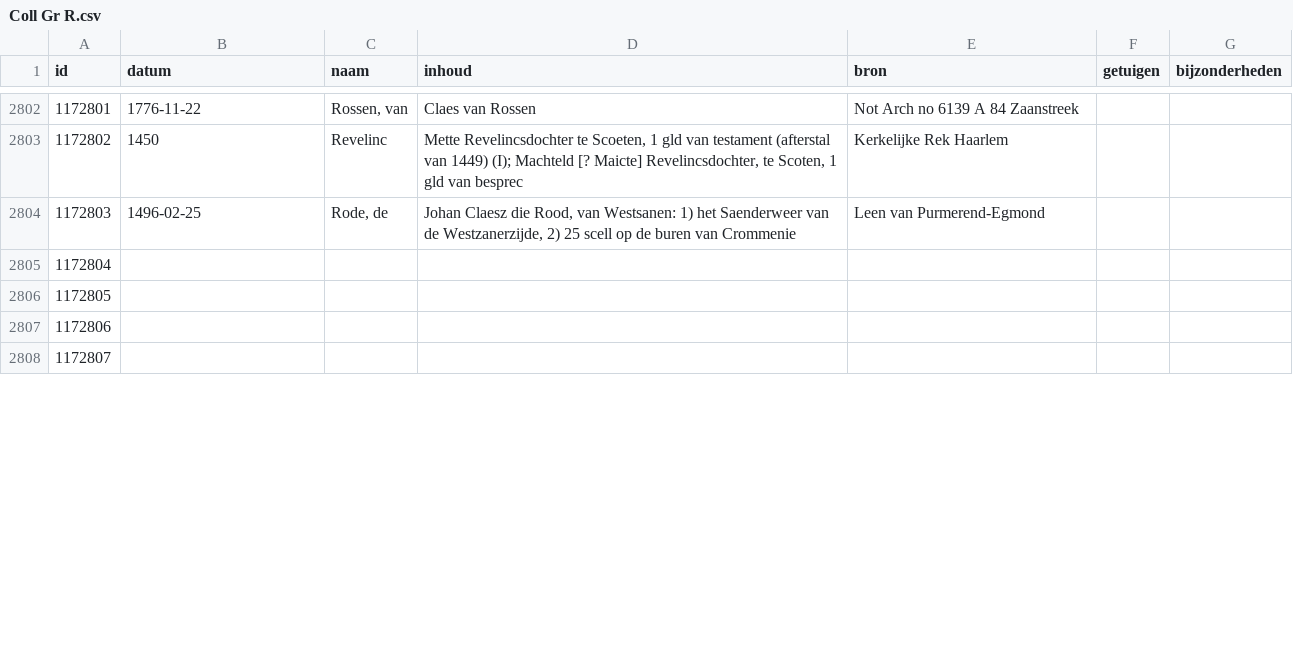
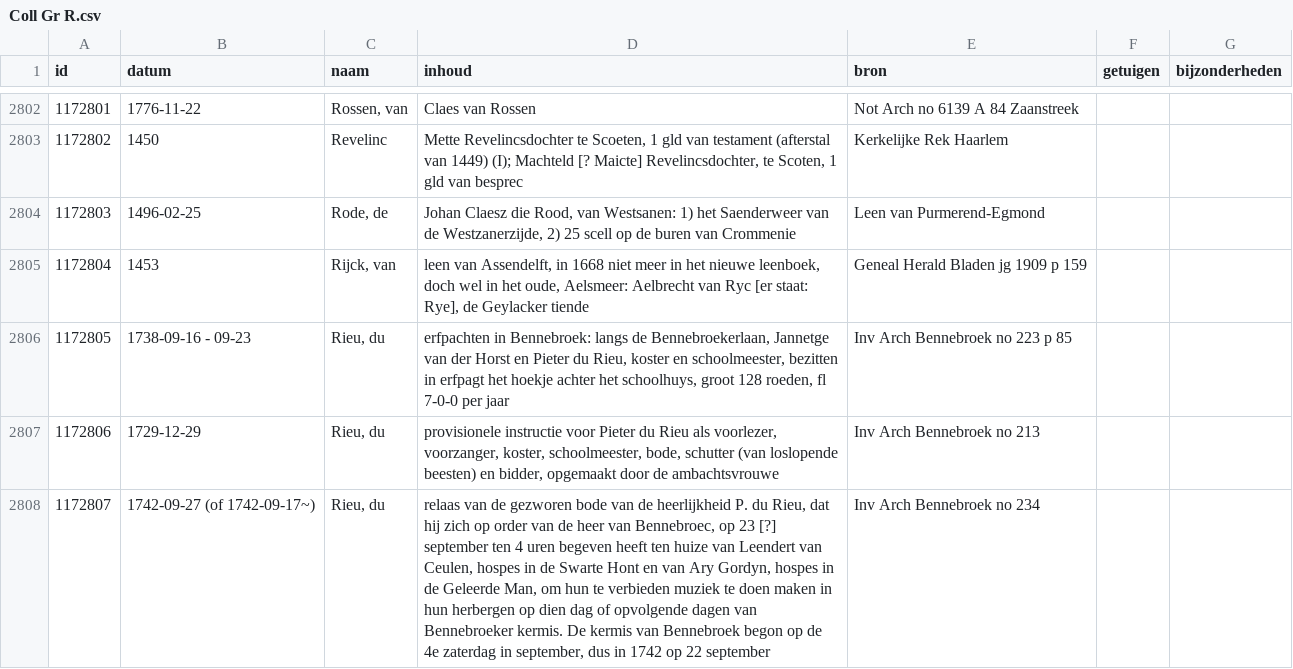
Before and after one commit to collectiegroesbeek/collectiegroesbeek-data, a CSV file: Coll Gr R.csv, drawn as a sheet; only a part is shown, gaps mark what is left out; the diff covers the shown part only.

```diff
--- a/Coll Gr R.csv
+++ b/Coll Gr R.csv
@@ -2804,5 +2804,5 @@ id,datum,naam,inhoud,bron,getuigen,bijzonderheden
 1172803,1496-02-25,"Rode, de","Johan Claesz die Rood, van Westsanen: 1) het Saenderweer van de Westzanerzijde, 2) 25 scell op de buren van Crommenie",Leen van Purmerend-Egmond,,
-1172804,,,,,,
-1172805,,,,,,
-1172806,,,,,,
-1172807,,,,,,
+1172804,1453,"Rijck, van","leen van Assendelft, in 1668 niet meer in het nieuwe leenboek, doch wel in het oude, Aelsmeer: Aelbrecht van Ryc [er staat: Rye], de Geylacker tiende",Geneal Herald Bladen jg 1909 p 159,,
+1172805,1738-09-16 - 09-23,"Rieu, du","erfpachten in Bennebroek: langs de Bennebroekerlaan, Jannetge van der Horst en Pieter du Rieu, koster en schoolmeester, bezitten in erfpagt het hoekje achter het schoolhuys, groot 128 roeden, fl 7-0-0 per jaar",Inv Arch Bennebroek no 223 p 85,,
+1172806,1729-12-29,"Rieu, du","provisionele instructie voor Pieter du Rieu als voorlezer, voorzanger, koster, schoolmeester, bode, schutter (van loslopende beesten) en bidder, opgemaakt door de ambachtsvrouwe",Inv Arch Bennebroek no 213,,
+1172807,1742-09-27 (of 1742-09-17~),"Rieu, du","relaas van de gezworen bode van de heerlijkheid P. du Rieu, dat hij zich op order van de heer van Bennebroec, op 23 [?] september ten 4 uren begeven heeft ten huize van Leendert van Ceulen, hospes in de Swarte Hont en van Ary Gordyn, hospes in de Geleerde Man, om hun te verbieden muziek te doen maken in hun herbergen op dien dag of opvolgende dagen van Bennebroeker kermis. De kermis van Bennebroek begon op de 4e zaterdag in september, dus in 1742 op 22 september",Inv Arch Bennebroek no 234,,
```
Also changed, not shown: 36 edited cells elsewhere in this file, Coll Gr F G.csv, Coll Gr N O.csv, 16 other files.
